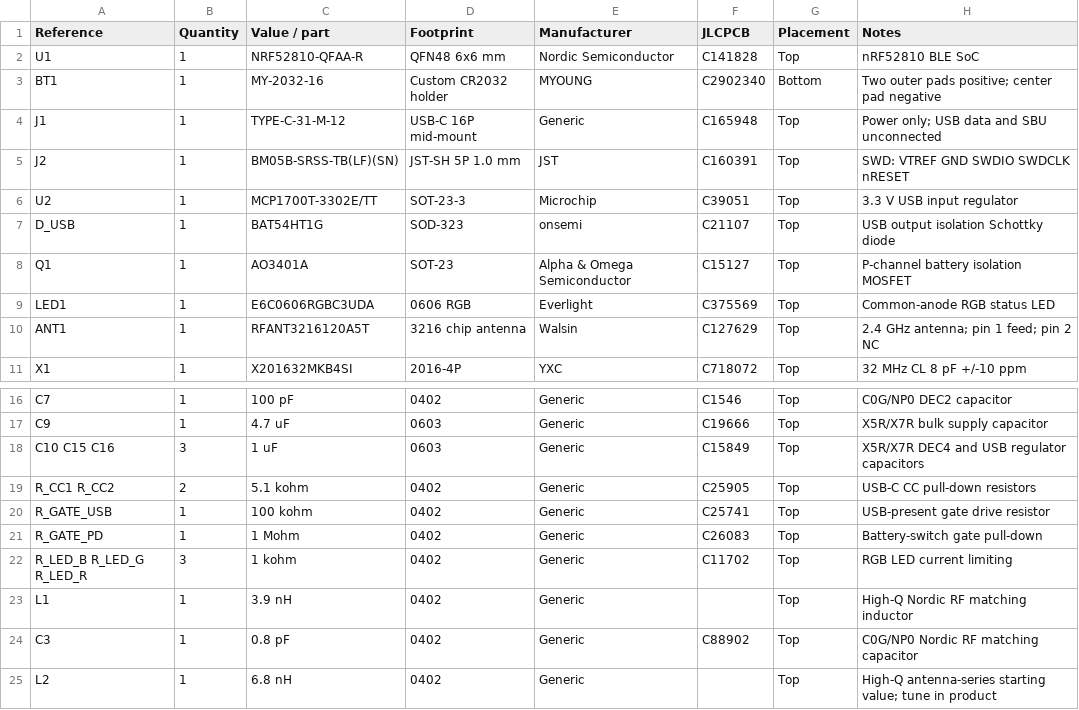
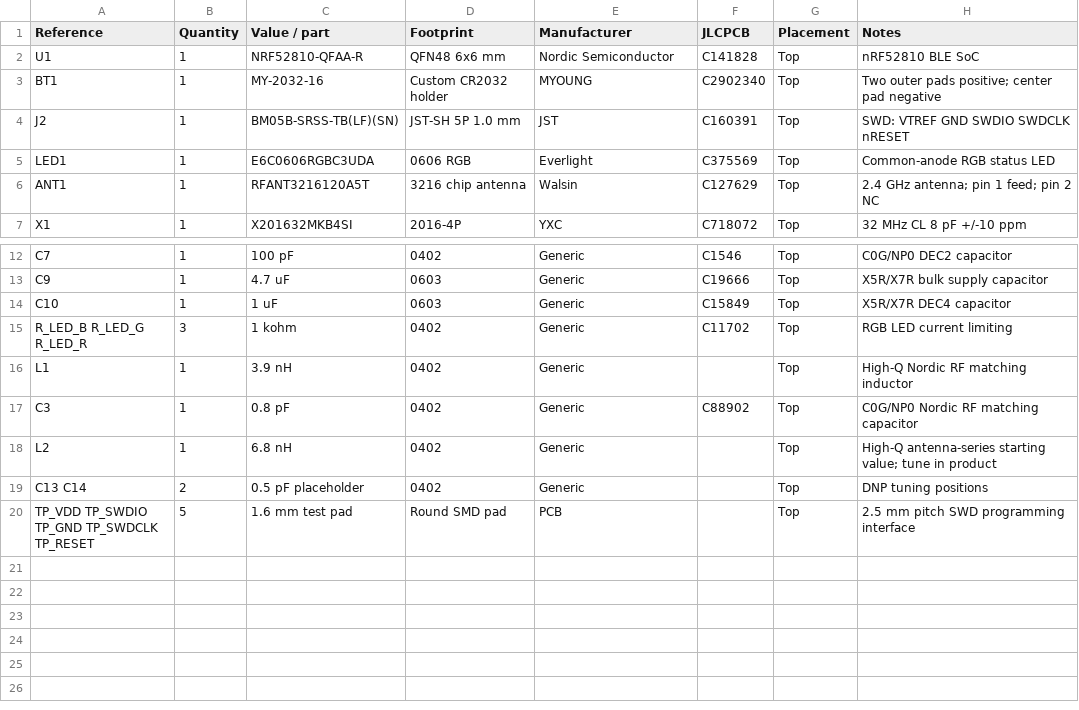
Before and after one commit to tscircuit/nrf52810, a CSV file: BOM.csv, drawn as a sheet; only a part is shown, gaps mark what is left out; the shorter side is filled out with more unchanged rows.

```diff
--- a/BOM.csv
+++ b/BOM.csv
@@ -2,8 +2,4 @@ Reference,Quantity,Value / part,Footprint,Manufacturer,JLCPCB,Placement,Notes
 U1,1,NRF52810-QFAA-R,QFN48 6x6 mm,Nordic Semiconductor,C141828,Top,nRF52810 BLE SoC
-BT1,1,MY-2032-16,Custom CR2032 holder,MYOUNG,C2902340,Bottom,Two outer pads positive; center pad negative
-J1,1,TYPE-C-31-M-12,USB-C 16P mid-mount,Generic,C165948,Top,Power only; USB data and SBU unconnected
+BT1,1,MY-2032-16,Custom CR2032 holder,MYOUNG,C2902340,Top,Two outer pads positive; center pad negative
 J2,1,BM05B-SRSS-TB(LF)(SN),JST-SH 5P 1.0 mm,JST,C160391,Top,SWD: VTREF GND SWDIO SWDCLK nRESET
-U2,1,MCP1700T-3302E/TT,SOT-23-3,Microchip,C39051,Top,3.3 V USB input regulator
-D_USB,1,BAT54HT1G,SOD-323,onsemi,C21107,Top,USB output isolation Schottky diode
-Q1,1,AO3401A,SOT-23,Alpha & Omega Semiconductor,C15127,Top,P-channel battery isolation MOSFET
 LED1,1,E6C0606RGBC3UDA,0606 RGB,Everlight,C375569,Top,Common-anode RGB status LED
@@ -17,6 +13,3 @@ C7,1,100 pF,0402,Generic,C1546,Top,C0G/NP0 DEC2 capacitor
 C9,1,4.7 uF,0603,Generic,C19666,Top,X5R/X7R bulk supply capacitor
-C10 C15 C16,3,1 uF,0603,Generic,C15849,Top,X5R/X7R DEC4 and USB regulator capacitors
-R_CC1 R_CC2,2,5.1 kohm,0402,Generic,C25905,Top,USB-C CC pull-down resistors
-R_GATE_USB,1,100 kohm,0402,Generic,C25741,Top,USB-present gate drive resistor
-R_GATE_PD,1,1 Mohm,0402,Generic,C26083,Top,Battery-switch gate pull-down
+C10,1,1 uF,0603,Generic,C15849,Top,X5R/X7R DEC4 capacitor
 R_LED_B R_LED_G R_LED_R,3,1 kohm,0402,Generic,C11702,Top,RGB LED current limiting
```
Also changed, not shown: 10 other files.
